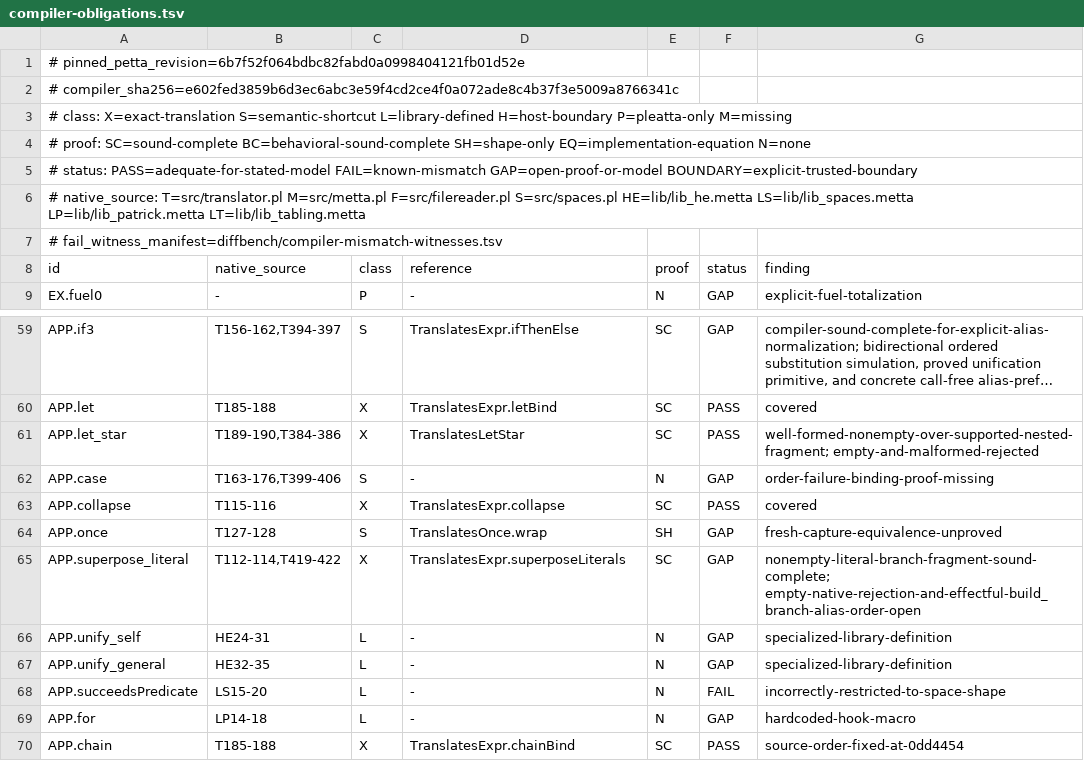
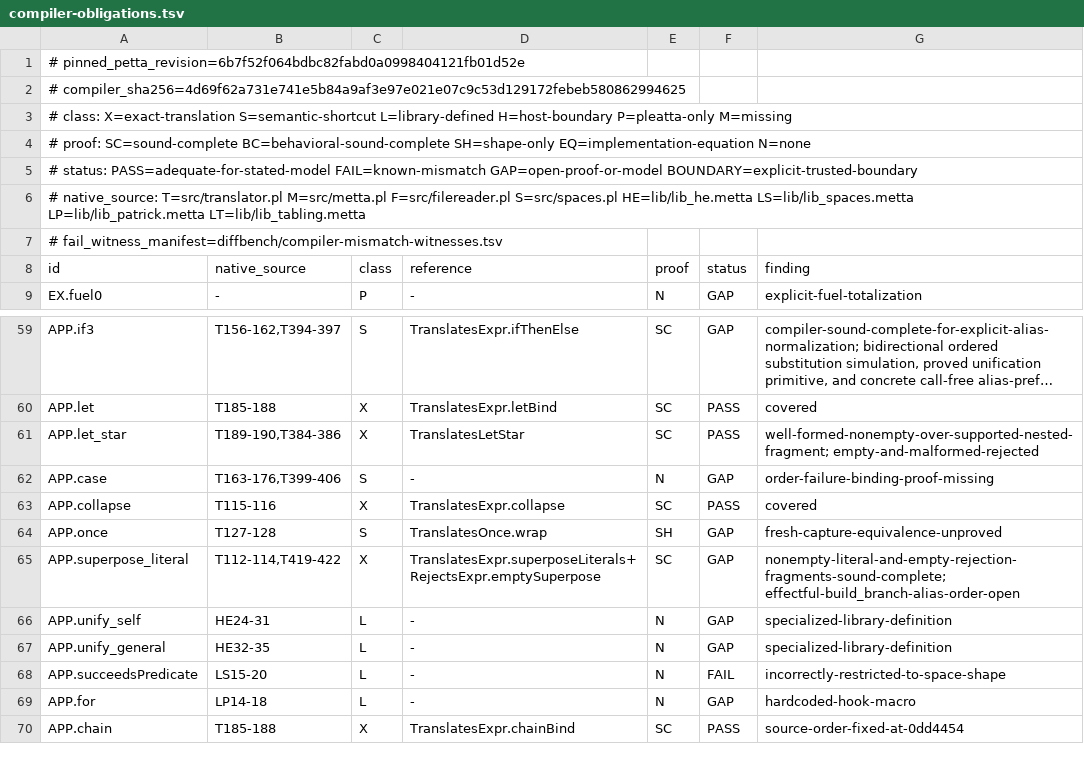
Before and after one commit to godelclaw/LeaTTa, a TSV file: diffbench/compiler-obligations.tsv, drawn as a sheet; only a part is shown, gaps mark what is left out; long unchanged cells end in ….

```diff
--- a/diffbench/compiler-obligations.tsv
+++ b/diffbench/compiler-obligations.tsv
@@ -1,3 +1,3 @@
 # pinned_petta_revision=6b7f52f064bdbc82fabd0a0998404121fb01d52e
-# compiler_sha256=e602fed3859b6d3ec6abc3e59f4cd2ce4f0a072ade8c4b37f3e5009a8766341c
+# compiler_sha256=4d69f62a731e741e5b84a9af3e97e021e07c9c53d129172febeb580862994625
 # class: X=exact-translation S=semantic-shortcut L=library-defined H=host-boundary P=pleatta-only M=missing
@@ -64,3 +64,3 @@ APP.collapse	T115-116	X	TranslatesExpr.collapse	SC	PASS	covered
 APP.once	T127-128	S	TranslatesOnce.wrap	SH	GAP	fresh-capture-equivalence-unproved
-APP.superpose_literal	T112-114,T419-422	X	TranslatesExpr.superposeLiterals	SC	GAP	nonempty-literal-branch-fragment-sound-complete; empty-native-rejection-and-effectful-build_branch-alias-order-open
+APP.superpose_literal	T112-114,T419-422	X	TranslatesExpr.superposeLiterals+RejectsExpr.emptySuperpose	SC	GAP	nonempty-literal-and-empty-rejection-fragments-sound-complete; effectful-build_branch-alias-order-open
 APP.unify_self	HE24-31	L	-	N	GAP	specialized-library-definition
```
Also changed, not shown: diffbench/compiler-mismatch-witnesses.tsv, 8 other files.
